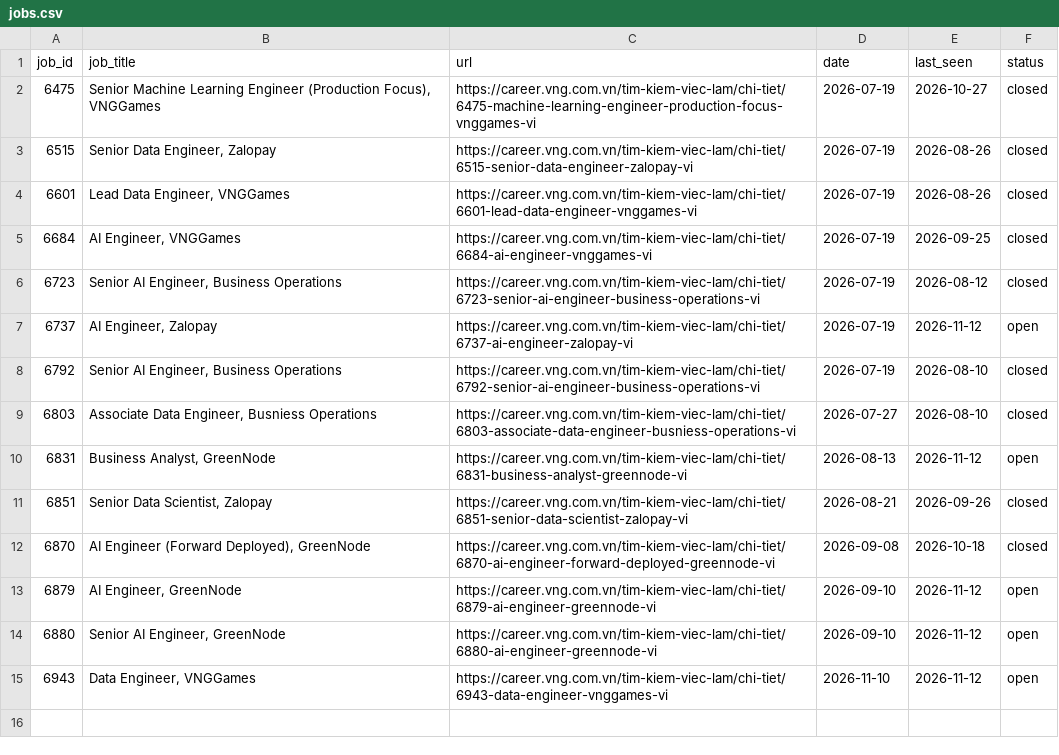
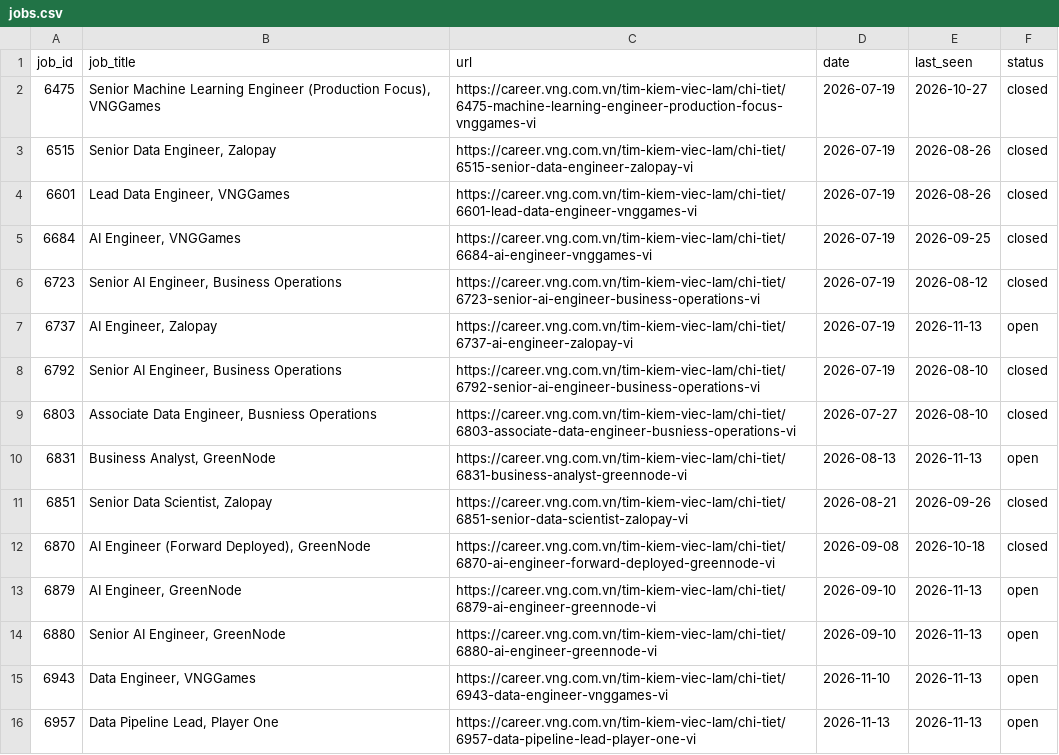
Before and after one commit to todayishql/vng-job-alert, a CSV file: data/jobs.csv, drawn as a sheet.

```diff
--- a/data/jobs.csv
+++ b/data/jobs.csv
@@ -6,10 +6,11 @@ job_id,job_title,url,date,last_seen,status
 6723,"Senior AI Engineer, Business Operations",https://career.vng.com.vn/tim-kiem-viec-lam/chi-tiet/6723-senior-ai-engineer-business-operations-vi,2026-07-19,2026-08-12,closed
-6737,"AI Engineer, Zalopay",https://career.vng.com.vn/tim-kiem-viec-lam/chi-tiet/6737-ai-engineer-zalopay-vi,2026-07-19,2026-11-12,open
+6737,"AI Engineer, Zalopay",https://career.vng.com.vn/tim-kiem-viec-lam/chi-tiet/6737-ai-engineer-zalopay-vi,2026-07-19,2026-11-13,open
 6792,"Senior AI Engineer, Business Operations",https://career.vng.com.vn/tim-kiem-viec-lam/chi-tiet/6792-senior-ai-engineer-business-operations-vi,2026-07-19,2026-08-10,closed
 6803,"Associate Data Engineer, Busniess Operations",https://career.vng.com.vn/tim-kiem-viec-lam/chi-tiet/6803-associate-data-engineer-busniess-operations-vi,2026-07-27,2026-08-10,closed
-6831,"Business Analyst, GreenNode",https://career.vng.com.vn/tim-kiem-viec-lam/chi-tiet/6831-business-analyst-greennode-vi,2026-08-13,2026-11-12,open
+6831,"Business Analyst, GreenNode",https://career.vng.com.vn/tim-kiem-viec-lam/chi-tiet/6831-business-analyst-greennode-vi,2026-08-13,2026-11-13,open
 6851,"Senior Data Scientist, Zalopay",https://career.vng.com.vn/tim-kiem-viec-lam/chi-tiet/6851-senior-data-scientist-zalopay-vi,2026-08-21,2026-09-26,closed
 6870,"AI Engineer (Forward Deployed), GreenNode",https://career.vng.com.vn/tim-kiem-viec-lam/chi-tiet/6870-ai-engineer-forward-deployed-greennode-vi,2026-09-08,2026-10-18,closed
-6879,"AI Engineer, GreenNode",https://career.vng.com.vn/tim-kiem-viec-lam/chi-tiet/6879-ai-engineer-greennode-vi,2026-09-10,2026-11-12,open
-6880,"Senior AI Engineer, GreenNode",https://career.vng.com.vn/tim-kiem-viec-lam/chi-tiet/6880-ai-engineer-greennode-vi,2026-09-10,2026-11-12,open
-6943,"Data Engineer, VNGGames",https://career.vng.com.vn/tim-kiem-viec-lam/chi-tiet/6943-data-engineer-vnggames-vi,2026-11-10,2026-11-12,open
+6879,"AI Engineer, GreenNode",https://career.vng.com.vn/tim-kiem-viec-lam/chi-tiet/6879-ai-engineer-greennode-vi,2026-09-10,2026-11-13,open
+6880,"Senior AI Engineer, GreenNode",https://career.vng.com.vn/tim-kiem-viec-lam/chi-tiet/6880-ai-engineer-greennode-vi,2026-09-10,2026-11-13,open
+6943,"Data Engineer, VNGGames",https://career.vng.com.vn/tim-kiem-viec-lam/chi-tiet/6943-data-engineer-vnggames-vi,2026-11-10,2026-11-13,open
+6957,"Data Pipeline Lead, Player One",https://career.vng.com.vn/tim-kiem-viec-lam/chi-tiet/6957-data-pipeline-lead-player-one-vi,2026-11-13,2026-11-13,open
```
Also changed, not shown: 1 other file.
